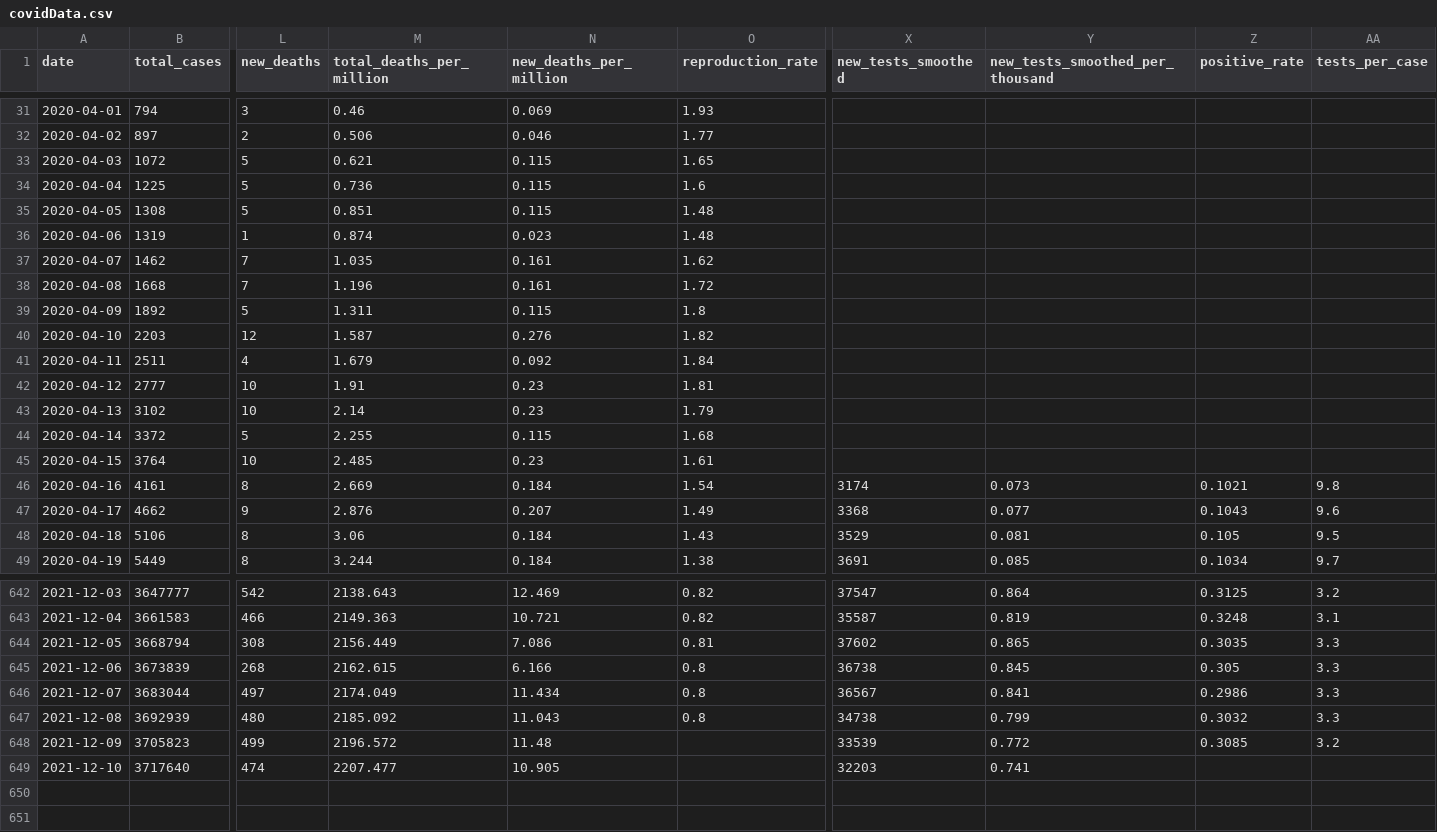
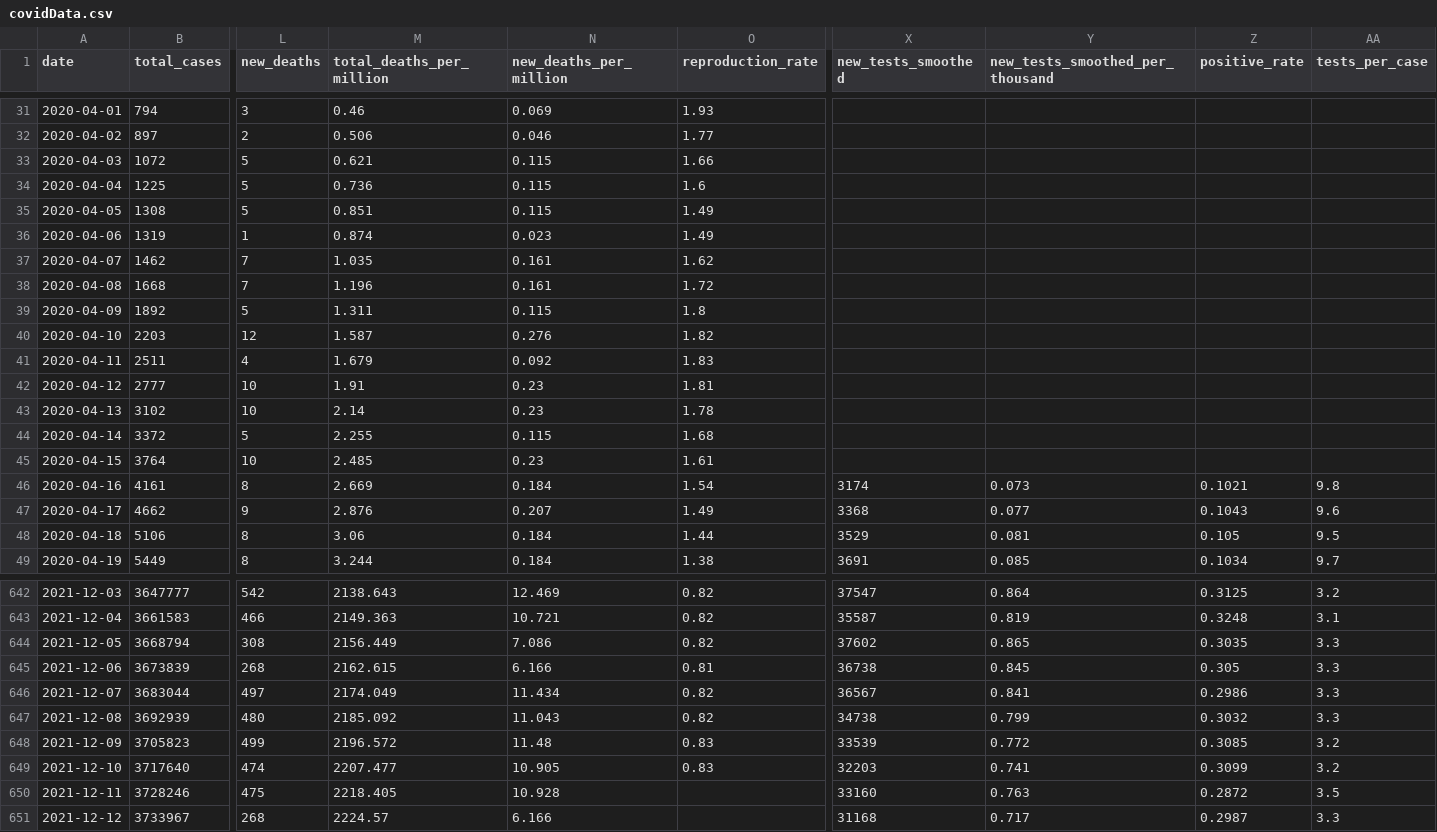
Before and after one commit to Heavyeuro/CovidDataCollector, a CSV file: CsvStorage/covidData.csv, drawn as a sheet; only a part is shown, gaps mark what is left out; rows hold the shown columns only; the diff covers the shown part only; the diff names each change by its address in the sheet, - before the commit and + after, or states it on an @@ line.

```diff
--- a/CsvStorage/covidData.csv
+++ b/CsvStorage/covidData.csv
-O33 (reproduction_rate): 1.65
+O33 (reproduction_rate): 1.66
-O35:O36 (reproduction_rate): 1.48
+O35:O36 (reproduction_rate): 1.49
-O41 (reproduction_rate): 1.84
+O41 (reproduction_rate): 1.83
-O43 (reproduction_rate): 1.79
+O43 (reproduction_rate): 1.78
-O48 (reproduction_rate): 1.43
+O48 (reproduction_rate): 1.44
-O644 (reproduction_rate): 0.81
+O644 (reproduction_rate): 0.82
-O645 (reproduction_rate): 0.8
+O645 (reproduction_rate): 0.81
-O646:O647 (reproduction_rate): 0.8
+O646:O647 (reproduction_rate): 0.82
-O648:O649 (reproduction_rate): (empty)
+O648:O649 (reproduction_rate): 0.83
-Z649 (positive_rate): (empty)
+Z649 (positive_rate): 0.3099
-AA649 (tests_per_case): (empty)
+AA649 (tests_per_case): 3.2
+row 650: 2021-12-11 | 3728246 | 475 | 2218.405 | 10.928 |  | 33160 | 0.763 | 0.2872 | 3.5
+row 651: 2021-12-12 | 3733967 | 268 | 2224.57 | 6.166 |  | 31168 | 0.717 | 0.2987 | 3.3
```
Also changed, not shown: 37 edited cells elsewhere in this file, 5 other files.
